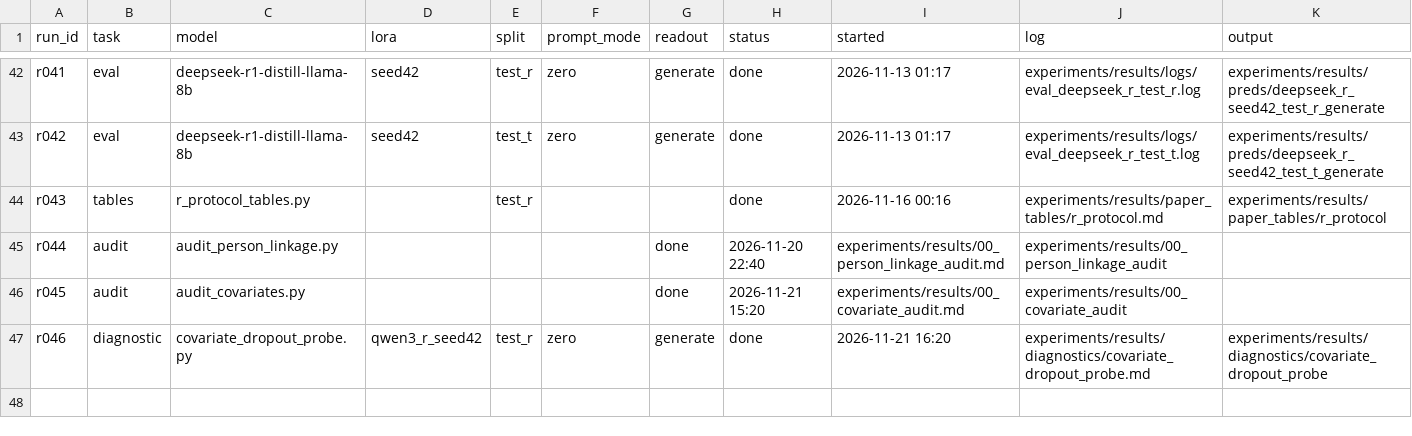
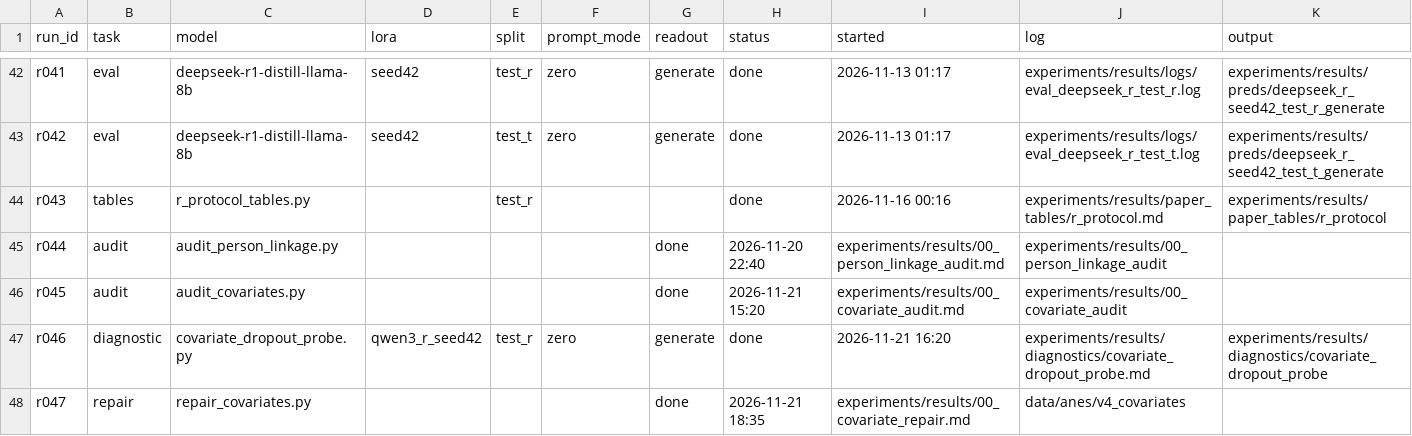
Before and after one commit to gyro-zpl/fas_pro, a CSV file: experiments/runs.csv, drawn as a sheet; only a part is shown, gaps mark what is left out; the diff names each change by its address in the sheet, - before the commit and + after, or states it on an @@ line.

```diff
--- a/experiments/runs.csv
+++ b/experiments/runs.csv
+row 48: r047 | repair | repair_covariates.py |  |  |  | done | 2026-11-21 18:35 | experiments/results/00_covariate_repair.md | data/anes/v4_covariates
```
Also changed, not shown: 10 other files.
